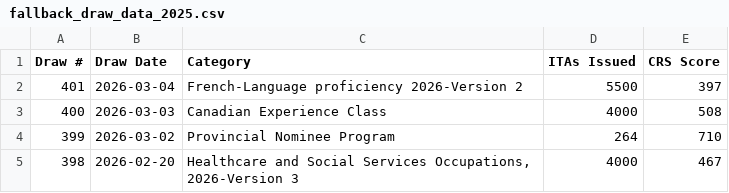
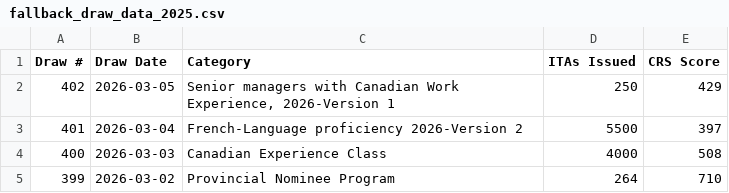
Before and after one commit to prabhakarana/express_entry_draw_tracker, a CSV file: fallback_draw_data_2025.csv, drawn as a sheet; only a part is shown; the shorter side is filled out with more unchanged rows; the diff names each change by its address in the sheet, - before the commit and + after, or states it on an @@ line.

```diff
--- a/fallback_draw_data_2025.csv
+++ b/fallback_draw_data_2025.csv
+row 2: 402 | 2026-03-05 | Senior managers with Canadian Work Experience, 2026-Version 1 | 250 | 429
```
Also changed, not shown: 1 other file.
